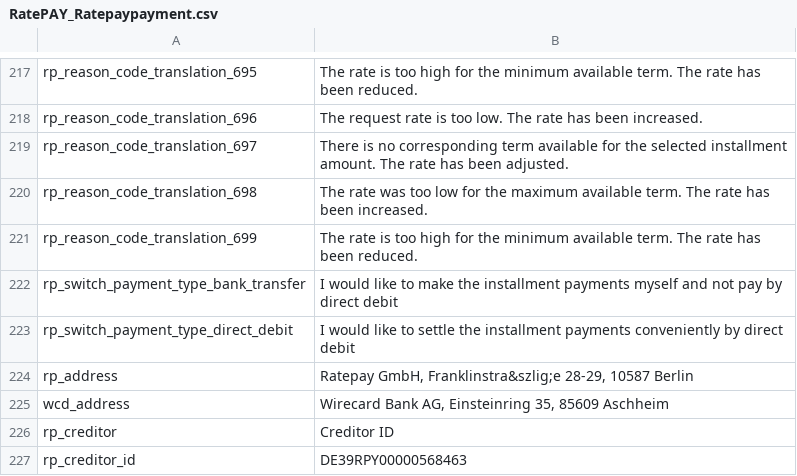
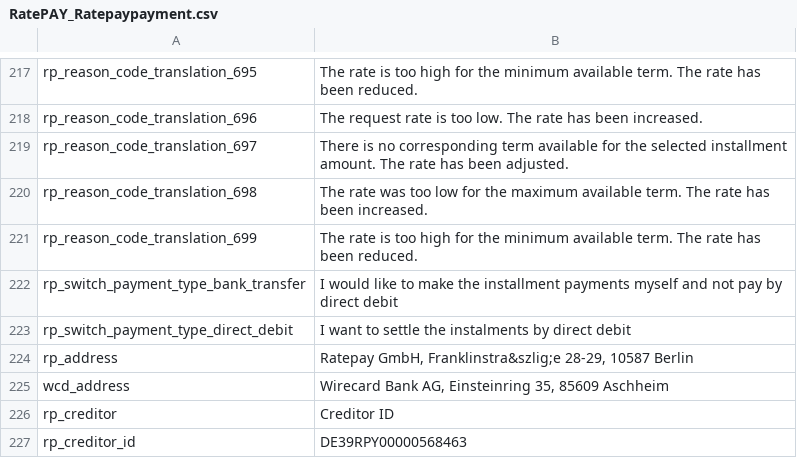
Before and after one commit to ratepay/magento1.7-module, a CSV file: app/locale/en_US/RatePAY_Ratepaypayment.csv, drawn as a sheet; only a part is shown, gaps mark what is left out.

```diff
--- a/app/locale/en_US/RatePAY_Ratepaypayment.csv
+++ b/app/locale/en_US/RatePAY_Ratepaypayment.csv
@@ -222,3 +222,3 @@
 "rp_switch_payment_type_bank_transfer", "I would like to make the installment payments myself and not pay by direct debit"
-"rp_switch_payment_type_direct_debit", "I would like to settle the installment payments conveniently by direct debit"
+"rp_switch_payment_type_direct_debit", "I want to settle the instalments by direct debit"
 "rp_address", "Ratepay GmbH, Franklinstra&szlig;e 28-29, 10587 Berlin"
```
Also changed, not shown: app/locale/en_GB/RatePAY_Ratepaypayment.csv, 2 other files.
